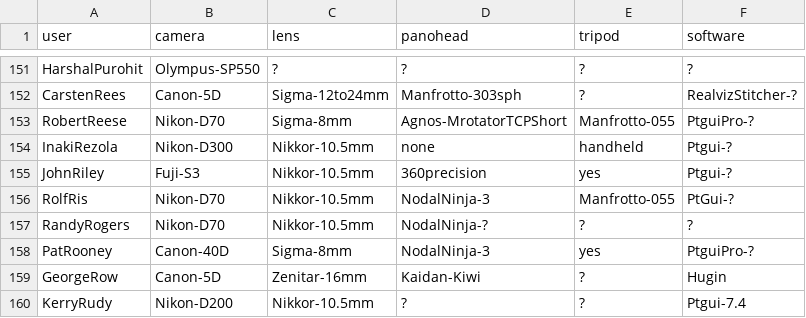
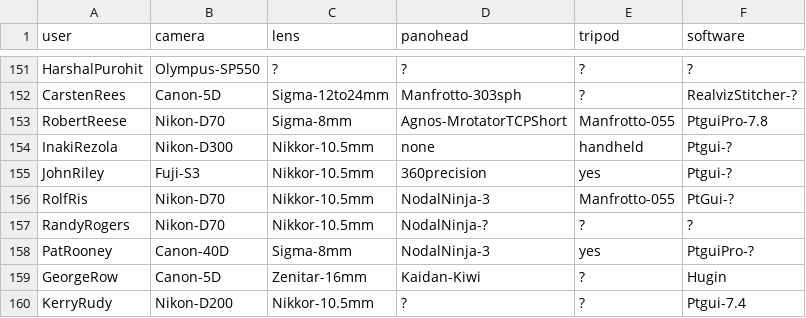
Before and after one commit to thatch/wwp-equipment, a CSV file: new/data-308.csv, drawn as a sheet; only a part is shown, gaps mark what is left out.

Commit message:
Whoops, ptgui pro 7.8 is out now
git-svn-id: file:///Users/tim/code/svn/lab/projects/wwp_cameras@567 06e47c9d-c3fa-0310-a1eb-fed8b13e9daa

```diff
--- a/new/data-308.csv
+++ b/new/data-308.csv
@@ -152,3 +152,3 @@ HarshalPurohit,Olympus-SP550,?,?,?,?
 CarstenRees,Canon-5D,Sigma-12to24mm,Manfrotto-303sph,?,RealvizStitcher-?
-RobertReese,Nikon-D70,Sigma-8mm,Agnos-MrotatorTCPShort,Manfrotto-055,PtguiPro-?
+RobertReese,Nikon-D70,Sigma-8mm,Agnos-MrotatorTCPShort,Manfrotto-055,PtguiPro-7.8
 InakiRezola,Nikon-D300,Nikkor-10.5mm,none,handheld,Ptgui-?
```
Also changed, not shown: 2 other files.
